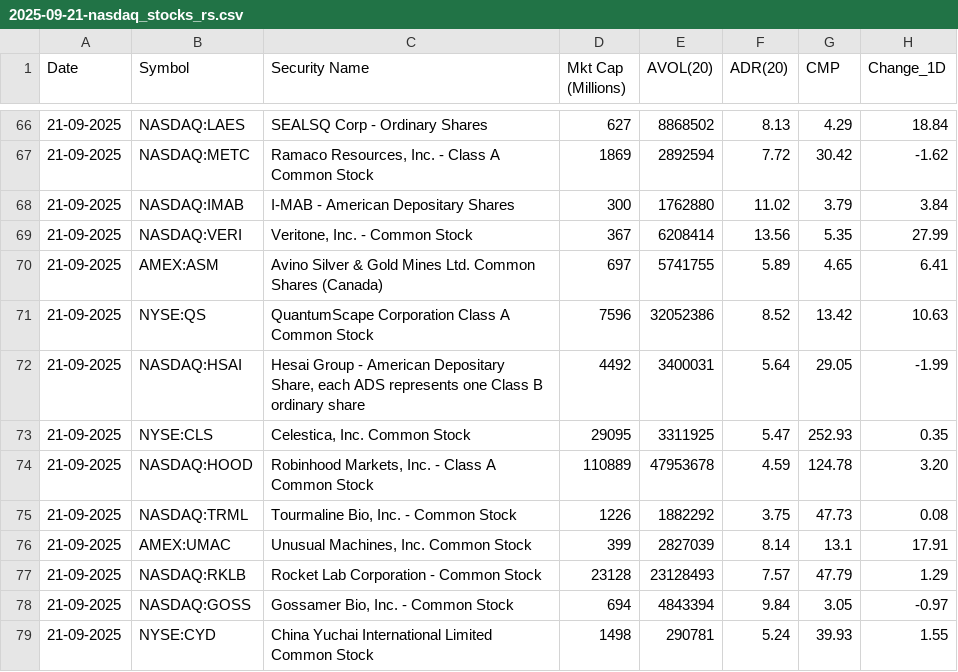
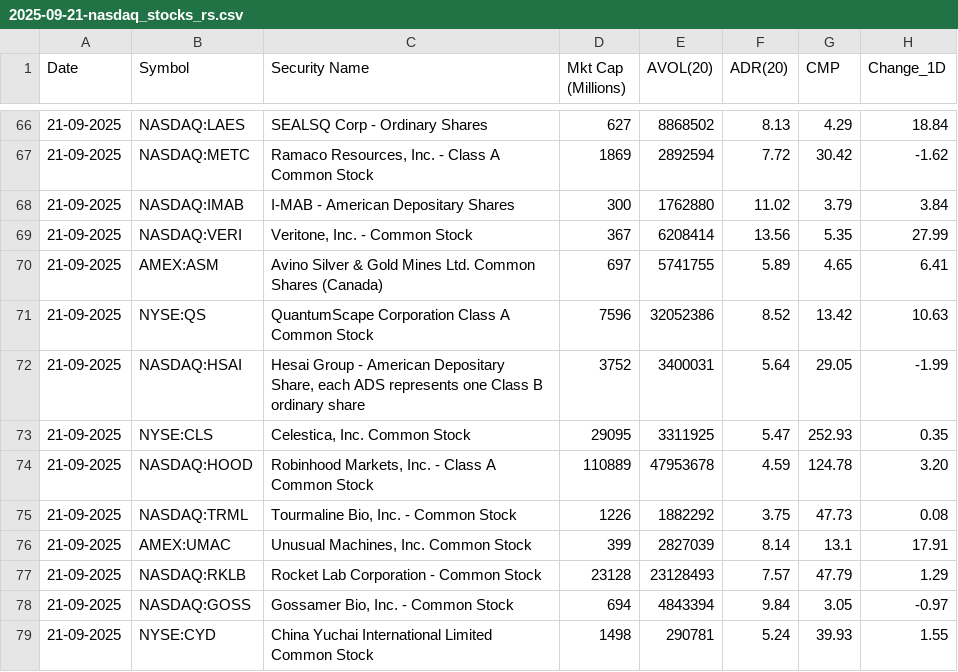
Before and after one commit to tanejahimanshu/Trading, a CSV file: 2025-09-21-nasdaq_stocks_rs.csv, drawn as a sheet; only a part is shown, gaps mark what is left out; the diff names each change by its address in the sheet, - before the commit and + after, or states it on an @@ line.

Commit message:
data(us): 2025-09-21-nasdaq_stocks_rs.csv

```diff
--- a/2025-09-21-nasdaq_stocks_rs.csv
+++ b/2025-09-21-nasdaq_stocks_rs.csv
-D72 (Mkt Cap (Millions)): 4492
+D72 (Mkt Cap (Millions)): 3752
```
